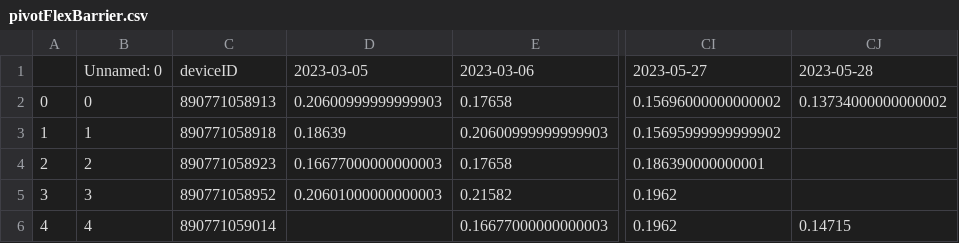
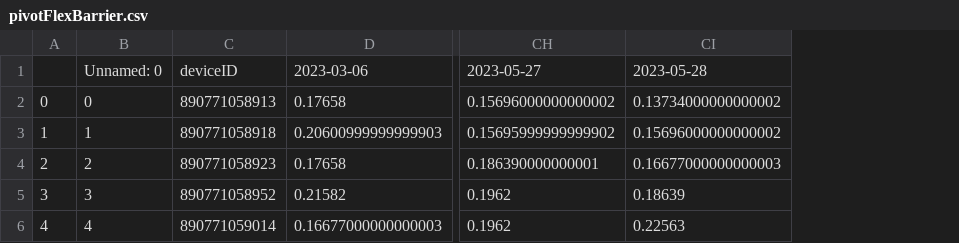
Before and after one commit to treestuff/DataFiles, a CSV file: pivotFlexBarrier.csv, drawn as a sheet; only a part is shown, gaps mark what is left out; removed rows and columns are numbered as before the commit, all else as after; the diff names each change by its address in the sheet, - before the commit and + after, or states it on an @@ line.

```diff
--- a/pivotFlexBarrier.csv
+++ b/pivotFlexBarrier.csv
-column D, rows 1-5: 2023-03-05 | 0.20600999999999903 | 0.18639 | 0.16677000000000003 | 0.20601000000000003
-CI3: (empty)
+CI3: 0.15696000000000002
-CI4: (empty)
+CI4: 0.16677000000000003
-CI5: (empty)
+CI5: 0.18639
-CI6: 0.14715
+CI6: 0.22563
```
Also changed, not shown: DataCumulatedFlex2.csv.
